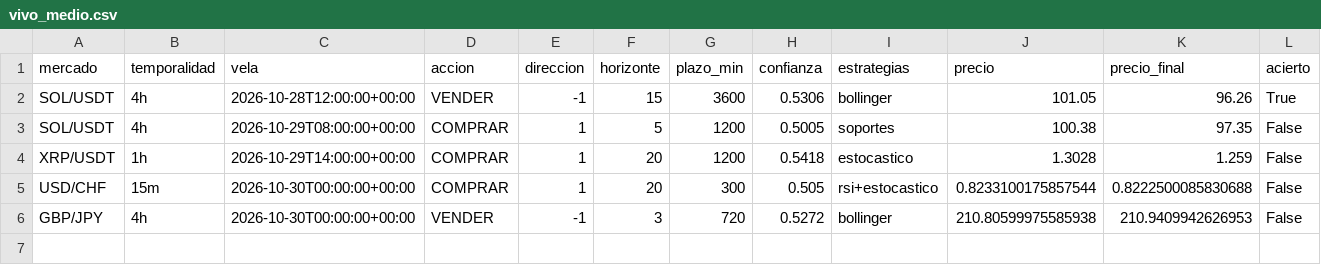
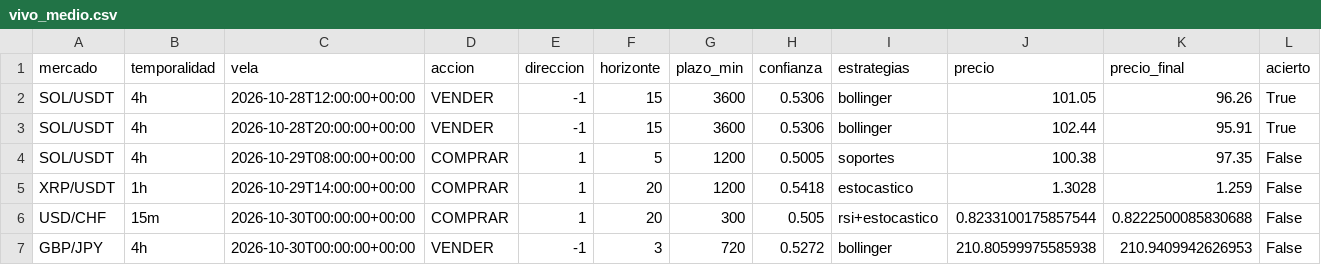
Before and after one commit to Andriuu20/analista-tecnico, a CSV file: vivo_medio.csv, drawn as a sheet; only a part is shown; rows hold the shown columns only; the diff names each change by its address in the sheet, - before the commit and + after, or states it on an @@ line.

```diff
--- a/vivo_medio.csv
+++ b/vivo_medio.csv
+row 3: SOL/USDT | 4h | 2026-10-28T20:00:00+00:00 | VENDER | -1 | 15 | 3600 | 0.5306 | bollinger | 102.44 | 95.91 | True
```
Also changed, not shown: vivo.csv, 3 other files.
